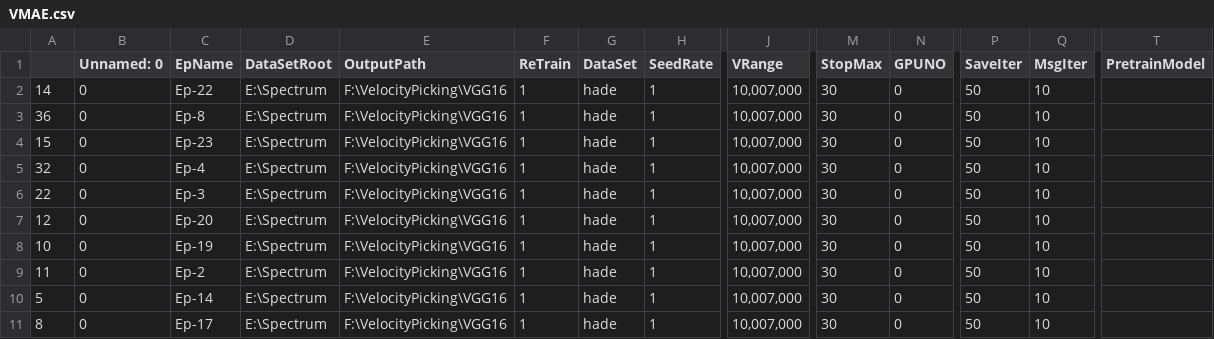
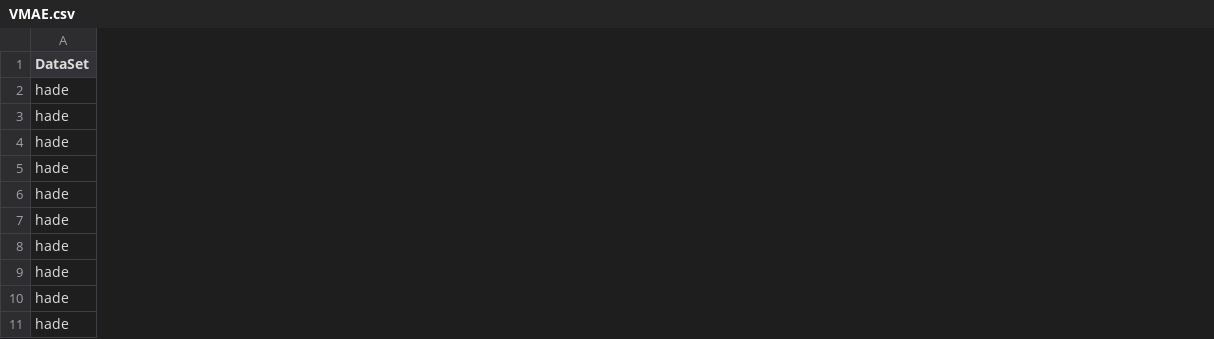
Before and after one commit to newbee-ML/CNN-Based-Velocity-Picking-Method, a CSV file: summary/VMAE.csv, drawn as a sheet; only a part is shown, gaps mark what is left out; the diff names each change by its address in the sheet, - before the commit and + after, or states it on an @@ line.

Commit message:
Final version

```diff
--- a/summary/VMAE.csv
+++ b/summary/VMAE.csv
-column A, rows 2-11: 14 | 36 | 15 | 32 | 22 | 12 | 10 | 11 | 5 | 8
-column B (Unnamed: 0), rows 2-11: all 0
-column C (EpName), rows 2-11: Ep-22 | Ep-8 | Ep-23 | Ep-4 | Ep-3 | Ep-20 | Ep-19 | Ep-2 | Ep-14 | Ep-17
-column D (DataSetRoot), rows 2-11: all E:\Spectrum
-column E (OutputPath), rows 2-11: all F:\VelocityPicking\VGG16
-column F (ReTrain), rows 2-11: all 1
-column H (SeedRate), rows 2-11: all 1
-column J (VRange), rows 2-11: all 10,007,000
-column M (StopMax), rows 2-11: all 30
-column N (GPUNO), rows 2-11: all 0
-column P (SaveIter), rows 2-11: all 50
-column Q (MsgIter), rows 2-11: all 10
-column T (PretrainModel), empty
```
